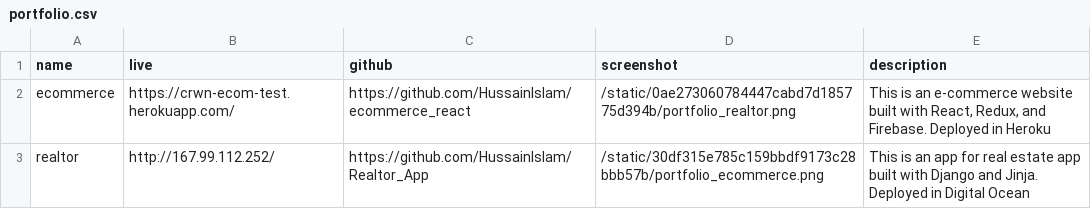
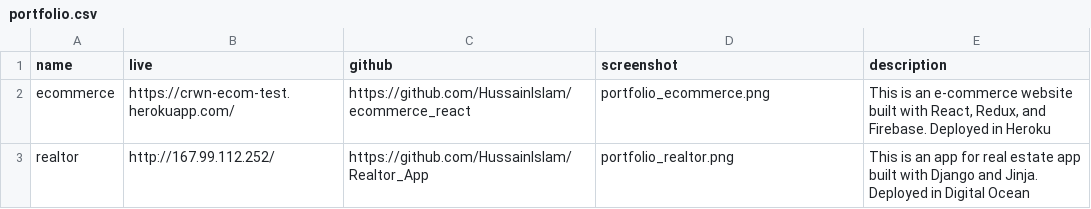
Before and after one commit to HussainIslam/profile_gatsby, a CSV file: src/data/portfolio.csv, drawn as a sheet.

Commit message:
statically loading portfolio images

```diff
--- a/src/data/portfolio.csv
+++ b/src/data/portfolio.csv
@@ -1,3 +1,3 @@
 name,live,github,screenshot,description
-ecommerce,https://crwn-ecom-test.herokuapp.com/,https://github.com/HussainIslam/ecommerce_react,/static/0ae273060784447cabd7d185775d394b/portfolio_realtor.png,"This is an e-commerce website built with React, Redux, and Firebase. Deployed in Heroku"
-realtor,http://167.99.112.252/,https://github.com/HussainIslam/Realtor_App,/static/30df315e785c159bbdf9173c28bbb57b/portfolio_ecommerce.png,This is an app for real estate app built with Django and Jinja. Deployed in Digital Ocean
+ecommerce,https://crwn-ecom-test.herokuapp.com/,https://github.com/HussainIslam/ecommerce_react,portfolio_ecommerce.png,"This is an e-commerce website built with React, Redux, and Firebase. Deployed in Heroku"
+realtor,http://167.99.112.252/,https://github.com/HussainIslam/Realtor_App,portfolio_realtor.png,This is an app for real estate app built with Django and Jinja. Deployed in Digital Ocean
```
Also changed, not shown: 1 other file.
